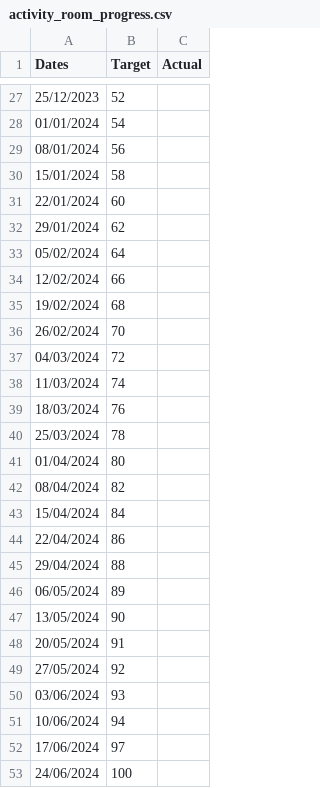
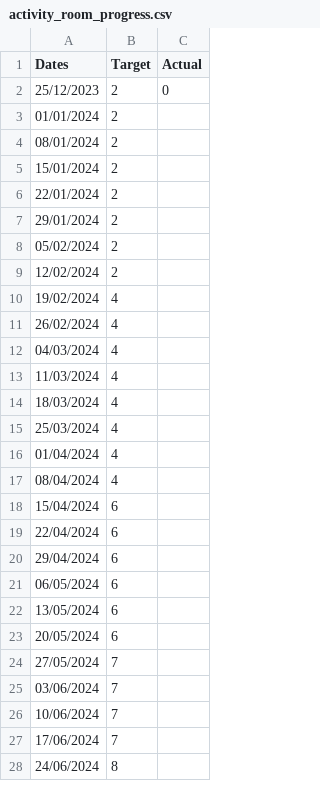
Before and after one commit to joeyclemens/cohbra-2, a CSV file: progress/activity_room_progress.csv, drawn as a sheet; only a part is shown, gaps mark what is left out; the diff covers the shown part only.

Commit message:
Update activity_room_progress.csv

```diff
--- a/progress/activity_room_progress.csv
+++ b/progress/activity_room_progress.csv
@@ -27,27 +2,27 @@ Dates,Target,Actual
-25/12/2023,52,
-01/01/2024,54,
-08/01/2024,56,
-15/01/2024,58,
-22/01/2024,60,
-29/01/2024,62,
-05/02/2024,64,
-12/02/2024,66,
-19/02/2024,68,
-26/02/2024,70,
-04/03/2024,72,
-11/03/2024,74,
-18/03/2024,76,
-25/03/2024,78,
-01/04/2024,80,
-08/04/2024,82,
-15/04/2024,84,
-22/04/2024,86,
-29/04/2024,88,
-06/05/2024,89,
-13/05/2024,90,
-20/05/2024,91,
-27/05/2024,92,
-03/06/2024,93,
-10/06/2024,94,
-17/06/2024,97,
-24/06/2024,100,
+25/12/2023,2,0
+01/01/2024,2,
+08/01/2024,2,
+15/01/2024,2,
+22/01/2024,2,
+29/01/2024,2,
+05/02/2024,2,
+12/02/2024,2,
+19/02/2024,4,
+26/02/2024,4,
+04/03/2024,4,
+11/03/2024,4,
+18/03/2024,4,
+25/03/2024,4,
+01/04/2024,4,
+08/04/2024,4,
+15/04/2024,6,
+22/04/2024,6,
+29/04/2024,6,
+06/05/2024,6,
+13/05/2024,6,
+20/05/2024,6,
+27/05/2024,7,
+03/06/2024,7,
+10/06/2024,7,
+17/06/2024,7,
+24/06/2024,8,
```
Also changed, not shown: 25 removed rows elsewhere in this file.
